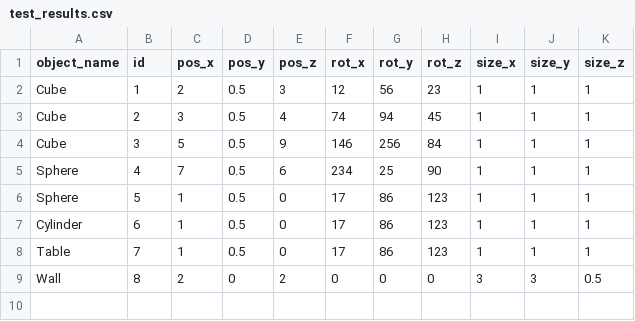
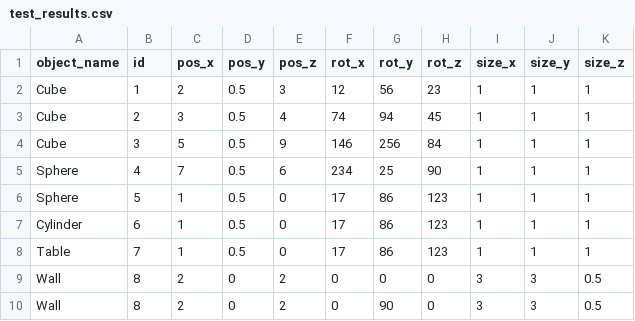
Before and after one commit to sarpermelikertekin/mt-3d-environments-from-video, a CSV file: Layout Generator/Assets/Resources/test_results.csv, drawn as a sheet.

```diff
--- a/Layout Generator/Assets/Resources/test_results.csv
+++ b/Layout Generator/Assets/Resources/test_results.csv
@@ -9 +9,2 @@ Table,7,1,0.5,0,17,86,123,1,1,1
 Wall,8,2,0,2,0,0,0,3,3,0.5
+Wall,8,2,0,2,0,90,0,3,3,0.5
```
Also changed, not shown: 2 other files.
